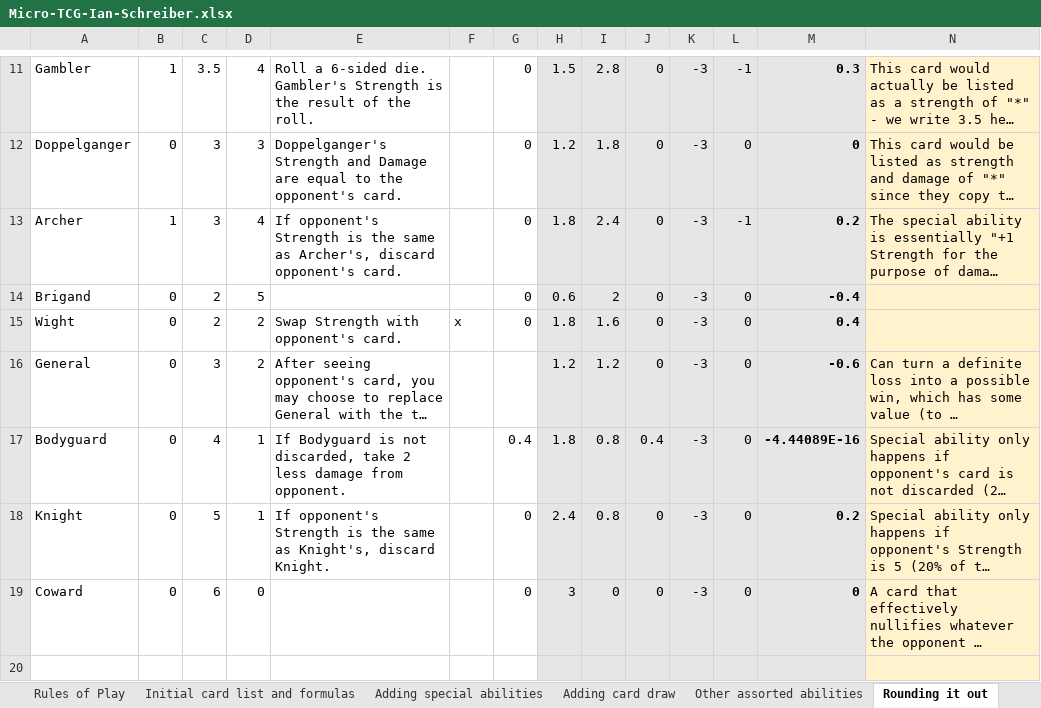
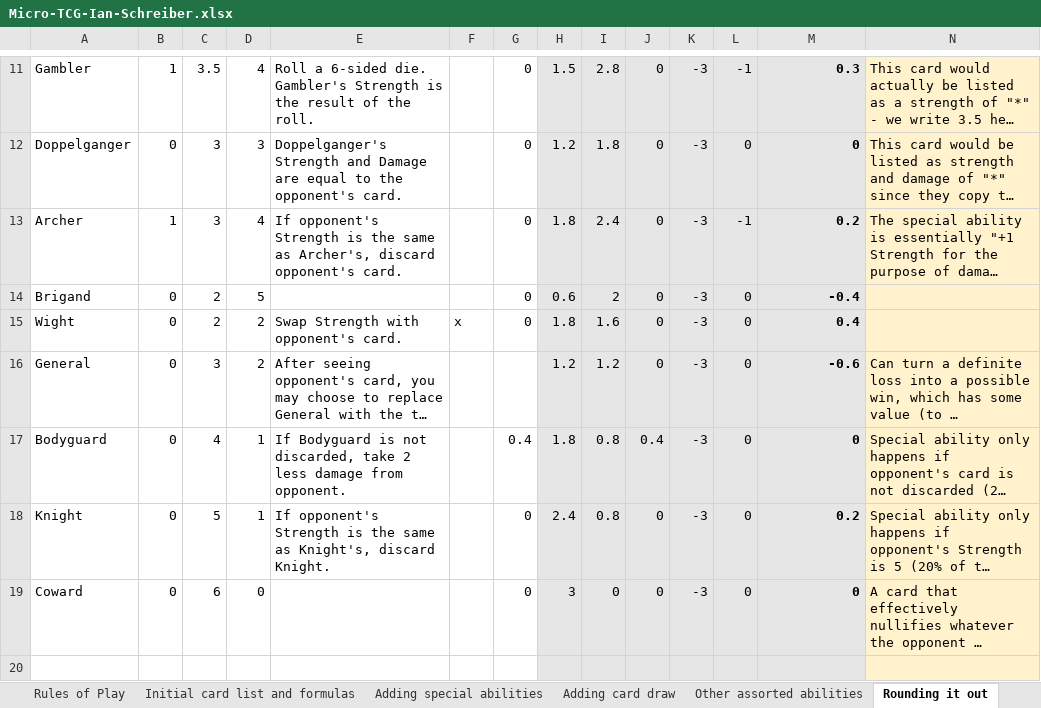
Before and after one commit to gamedev-at-ariel/gamedev-5782, an Excel workbook: 09-design-dynamic/Micro-TCG-Ian-Schreiber.xlsx, sheet Rounding it out, drawn as a sheet; only a part is shown, gaps mark what is left out; long unchanged cells end in …; values as stored, in another font and other column widths than the file's, no borders; the diff names each change by its address in the sheet, - before the commit and + after, or states it on an @@ line.

```diff
--- a/09-design-dynamic/Micro-TCG-Ian-Schreiber.xlsx (sheet Rounding it out)
+++ b/09-design-dynamic/Micro-TCG-Ian-Schreiber.xlsx (sheet Rounding it out)
-M17: -4.44089E-16
+M17: 0
```
Also changed, not shown: sheet Initial card list and formulas, 09-design-dynamic/Weapons-James-Gibson-Bond.xlsx, 6 other files.
